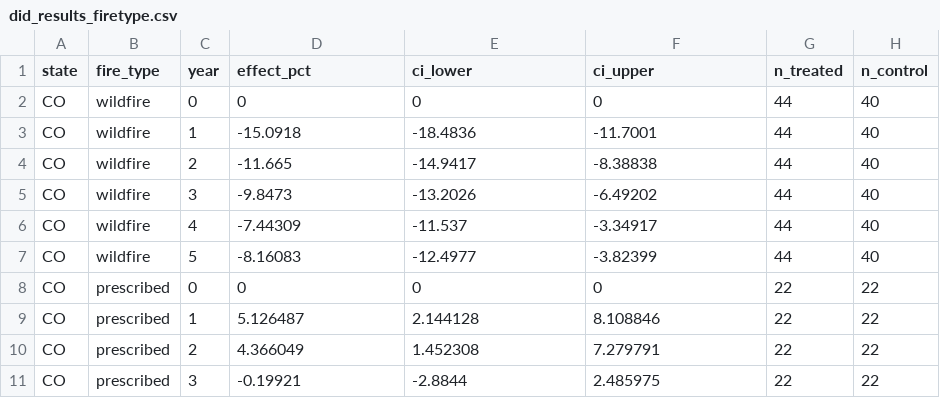
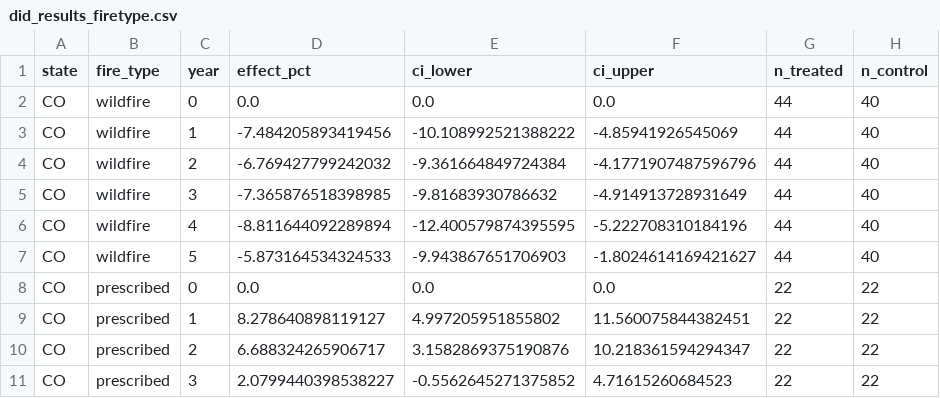
Before and after one commit to CU-ESIIL/CulturalES_WildfireRx, a CSV file: outputs/dif_in_dif/did_results_firetype.csv, drawn as a sheet; only a part is shown; the diff covers the shown part only.

```diff
--- a/outputs/dif_in_dif/did_results_firetype.csv
+++ b/outputs/dif_in_dif/did_results_firetype.csv
@@ -1,11 +1,11 @@
 state,fire_type,year,effect_pct,ci_lower,ci_upper,n_treated,n_control
-CO,wildfire,0,0,0,0,44,40
-CO,wildfire,1,-15.0918,-18.4836,-11.7001,44,40
-CO,wildfire,2,-11.665,-14.9417,-8.38838,44,40
-CO,wildfire,3,-9.8473,-13.2026,-6.49202,44,40
-CO,wildfire,4,-7.44309,-11.537,-3.34917,44,40
-CO,wildfire,5,-8.16083,-12.4977,-3.82399,44,40
-CO,prescribed,0,0,0,0,22,22
-CO,prescribed,1,5.126487,2.144128,8.108846,22,22
-CO,prescribed,2,4.366049,1.452308,7.279791,22,22
-CO,prescribed,3,-0.19921,-2.8844,2.485975,22,22
+CO,wildfire,0,0.0,0.0,0.0,44,40
+CO,wildfire,1,-7.484205893419456,-10.108992521388222,-4.85941926545069,44,40
+CO,wildfire,2,-6.769427799242032,-9.361664849724384,-4.1771907487596796,44,40
+CO,wildfire,3,-7.365876518398985,-9.81683930786632,-4.914913728931649,44,40
+CO,wildfire,4,-8.811644092289894,-12.400579874395595,-5.222708310184196,44,40
+CO,wildfire,5,-5.873164534324533,-9.943867651706903,-1.8024614169421627,44,40
+CO,prescribed,0,0.0,0.0,0.0,22,22
+CO,prescribed,1,8.278640898119127,4.997205951855802,11.560075844382451,22,22
+CO,prescribed,2,6.688324265906717,3.1582869375190876,10.218361594294347,22,22
+CO,prescribed,3,2.0799440398538227,-0.5562645271375852,4.71615260684523,22,22
```
Also changed, not shown: 42 edited cells elsewhere in this file, 4 other files.
